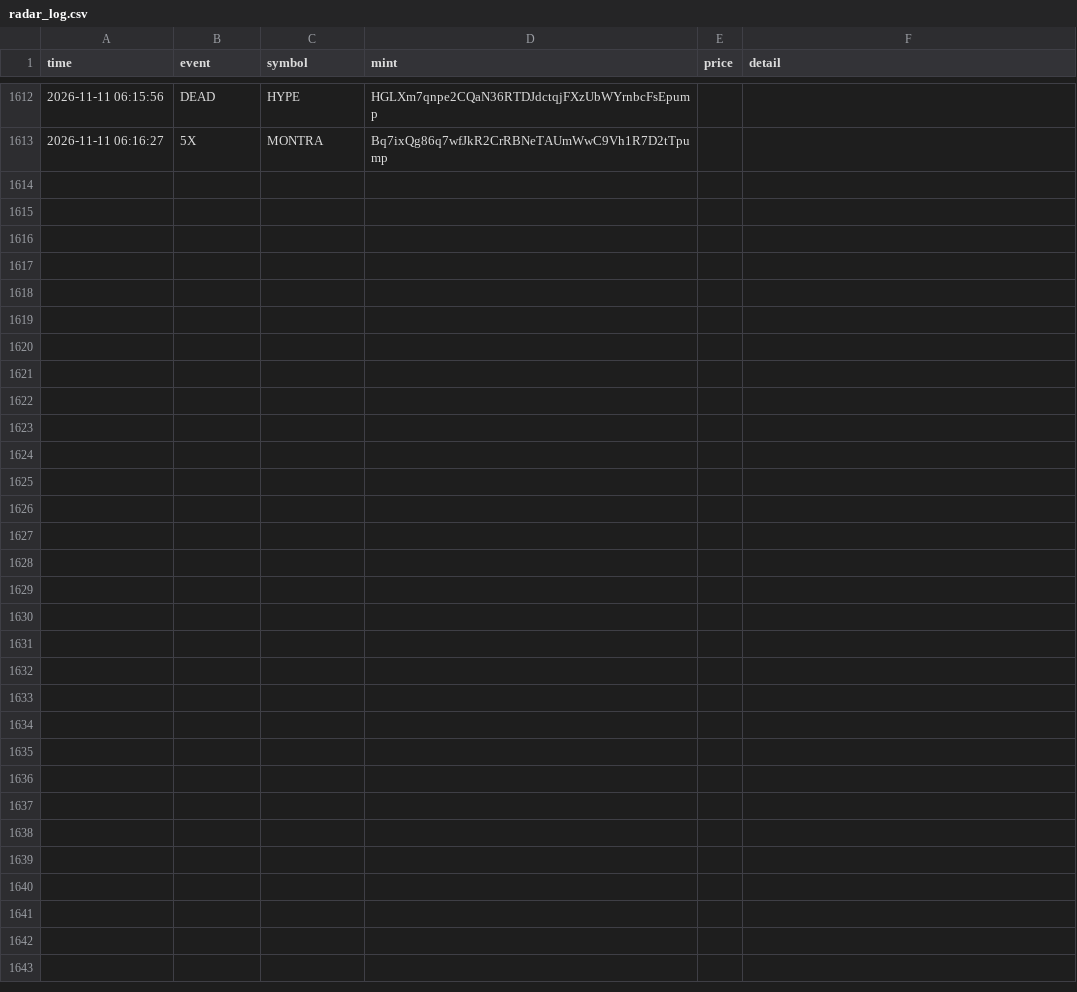
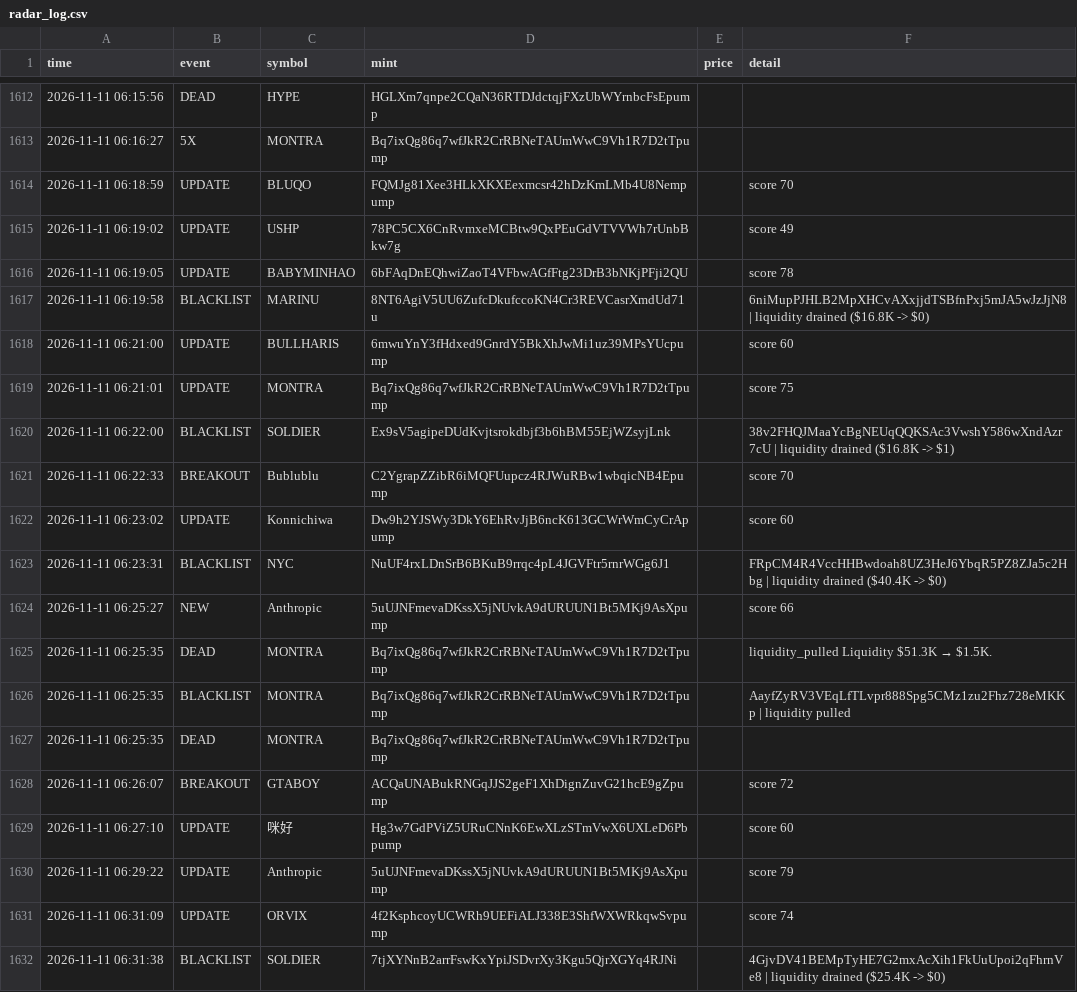
Before and after one commit to kaehwyn/signals, a CSV file: radar_log.csv, drawn as a sheet; only a part is shown, gaps mark what is left out; the diff covers the shown part only.

```diff
--- a/radar_log.csv
+++ b/radar_log.csv
@@ -1613 +1613,20 @@ time,event,symbol,mint,price,detail
 2026-11-11 06:16:27,5X,MONTRA,Bq7ixQg86q7wfJkR2CrRBNeTAUmWwC9Vh1R7D2tTpump,,
+2026-11-11 06:18:59,UPDATE,BLUQO,FQMJg81Xee3HLkXKXEexmcsr42hDzKmLMb4U8Nempump,,score 70
+2026-11-11 06:19:02,UPDATE,USHP,78PC5CX6CnRvmxeMCBtw9QxPEuGdVTVVWh7rUnbBkw7g,,score 49
+2026-11-11 06:19:05,UPDATE,BABYMINHAO,6bFAqDnEQhwiZaoT4VFbwAGfFtg23DrB3bNKjPFji2QU,,score 78
+2026-11-11 06:19:58,BLACKLIST,MARINU,8NT6AgiV5UU6ZufcDkufccoKN4Cr3REVCasrXmdUd71u,,6niMupPJHLB2MpXHCvAXxjjdTSBfnPxj5mJA5wJzJjN8 | liquidity drained ($16.8K -> $0)
+2026-11-11 06:21:00,UPDATE,BULLHARIS,6mwuYnY3fHdxed9GnrdY5BkXhJwMi1uz39MPsYUcpump,,score 60
+2026-11-11 06:21:01,UPDATE,MONTRA,Bq7ixQg86q7wfJkR2CrRBNeTAUmWwC9Vh1R7D2tTpump,,score 75
+2026-11-11 06:22:00,BLACKLIST,SOLDIER,Ex9sV5agipeDUdKvjtsrokdbjf3b6hBM55EjWZsyjLnk,,38v2FHQJMaaYcBgNEUqQQKSAc3VwshY586wXndAzr7cU | liquidity drained ($16.8K -> $1)
+2026-11-11 06:22:33,BREAKOUT,Bublublu,C2YgrapZZibR6iMQFUupcz4RJWuRBw1wbqicNB4Epump,,score 70
+2026-11-11 06:23:02,UPDATE,Konnichiwa,Dw9h2YJSWy3DkY6EhRvJjB6ncK613GCWrWmCyCrApump,,score 60
+2026-11-11 06:23:31,BLACKLIST,NYC,NuUF4rxLDnSrB6BKuB9rrqc4pL4JGVFtr5rnrWGg6J1,,FRpCM4R4VccHHBwdoah8UZ3HeJ6YbqR5PZ8ZJa5c2Hbg | liquidity drained ($40.4K -> $0)
+2026-11-11 06:25:27,NEW,Anthropic,5uUJNFmevaDKssX5jNUvkA9dURUUN1Bt5MKj9AsXpump,,score 66
+2026-11-11 06:25:35,DEAD,MONTRA,Bq7ixQg86q7wfJkR2CrRBNeTAUmWwC9Vh1R7D2tTpump,,liquidity_pulled Liquidity $51.3K → $1.5K.
+2026-11-11 06:25:35,BLACKLIST,MONTRA,Bq7ixQg86q7wfJkR2CrRBNeTAUmWwC9Vh1R7D2tTpump,,AayfZyRV3VEqLfTLvpr888Spg5CMz1zu2Fhz728eMKKp | liquidity pulled
+2026-11-11 06:25:35,DEAD,MONTRA,Bq7ixQg86q7wfJkR2CrRBNeTAUmWwC9Vh1R7D2tTpump,,
+2026-11-11 06:26:07,BREAKOUT,GTABOY,ACQaUNABukRNGqJJS2geF1XhDignZuvG21hcE9gZpump,,score 72
+2026-11-11 06:27:10,UPDATE,咪好,Hg3w7GdPViZ5URuCNnK6EwXLzSTmVwX6UXLeD6Pbpump,,score 60
+2026-11-11 06:29:22,UPDATE,Anthropic,5uUJNFmevaDKssX5jNUvkA9dURUUN1Bt5MKj9AsXpump,,score 79
+2026-11-11 06:31:09,UPDATE,ORVIX,4f2KsphcoyUCWRh9UEFiALJ338E3ShfWXWRkqwSvpump,,score 74
+2026-11-11 06:31:38,BLACKLIST,SOLDIER,7tjXYNnB2arrFswKxYpiJSDvrXy3Kgu5QjrXGYq4RJNi,,4GjvDV41BEMpTyHE7G2mxAcXih1FkUuUpoi2qFhrnVe8 | liquidity drained ($25.4K -> $0)
```
Also changed, not shown: 15 added rows elsewhere in this file, 3 other files.
